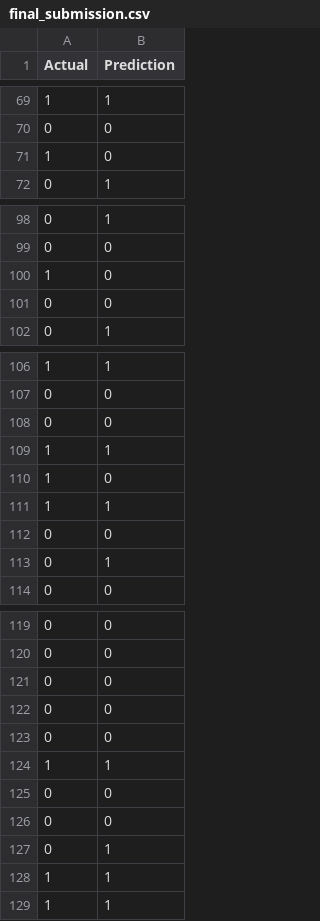
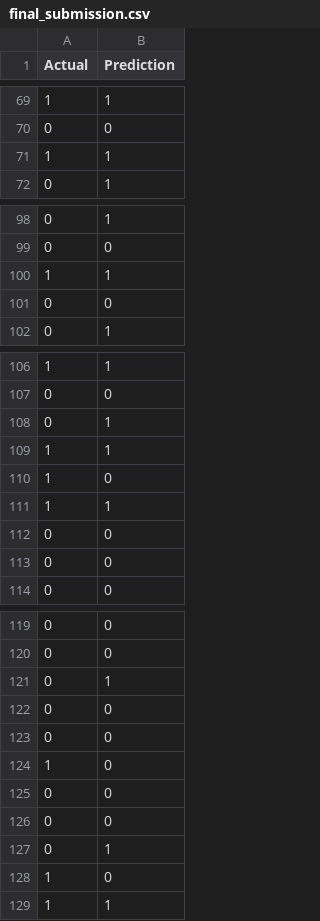
Before and after one commit to Pranish-Shrestha333/Diabetes-Prediction-Project, a CSV file: data/final_submission.csv, drawn as a sheet; only a part is shown, gaps mark what is left out; the diff covers the shown part only.

```diff
--- a/data/final_submission.csv
+++ b/data/final_submission.csv
@@ -70,3 +70,3 @@ Actual,Prediction
 0,0
-1,0
+1,1
 0,1
@@ -99,3 +99,3 @@ Actual,Prediction
 0,0
-1,0
+1,1
 0,0
@@ -107,3 +107,3 @@ Actual,Prediction
 0,0
-0,0
+0,1
 1,1
@@ -112,3 +112,3 @@ Actual,Prediction
 0,0
-0,1
+0,0
 0,0
@@ -120,6 +120,6 @@ Actual,Prediction
 0,0
+0,1
 0,0
 0,0
-0,0
-1,1
+1,0
 0,0
@@ -127,3 +127,3 @@ Actual,Prediction
 0,1
-1,1
+1,0
 1,1
```
Also changed, not shown: 10 added rows, 10 removed rows and 3 moved rows elsewhere in this file, 1 other file.
